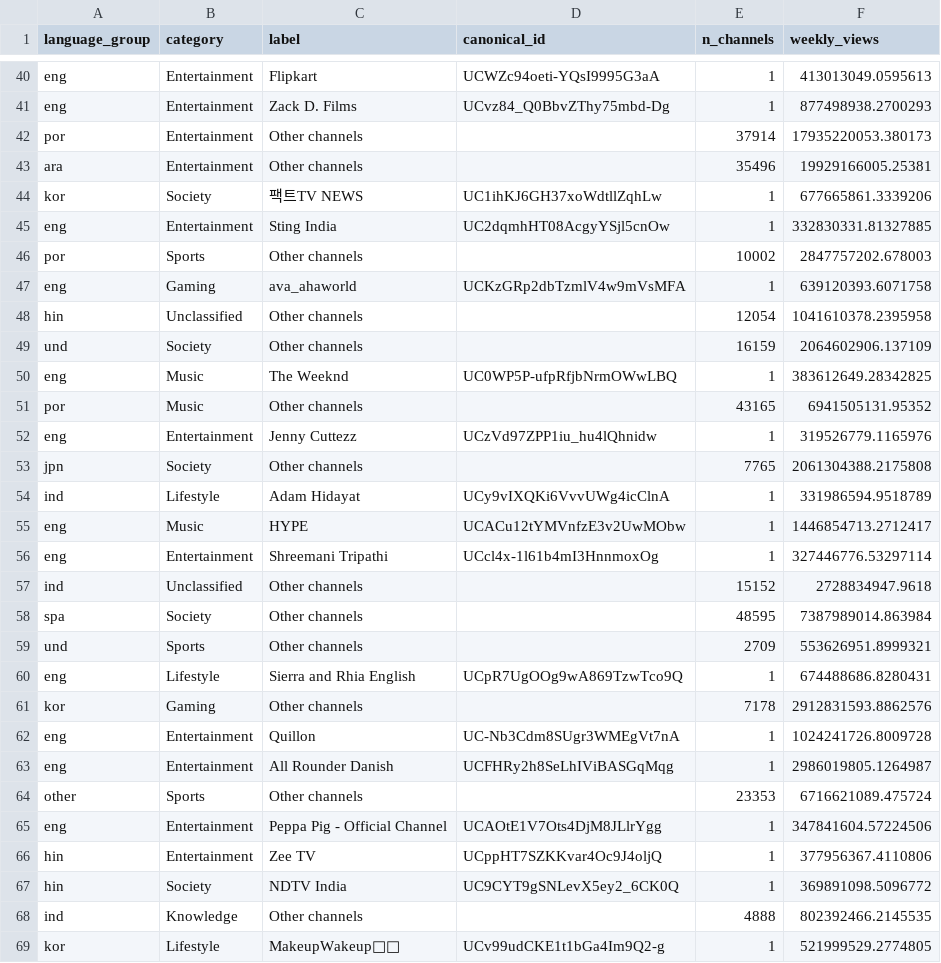
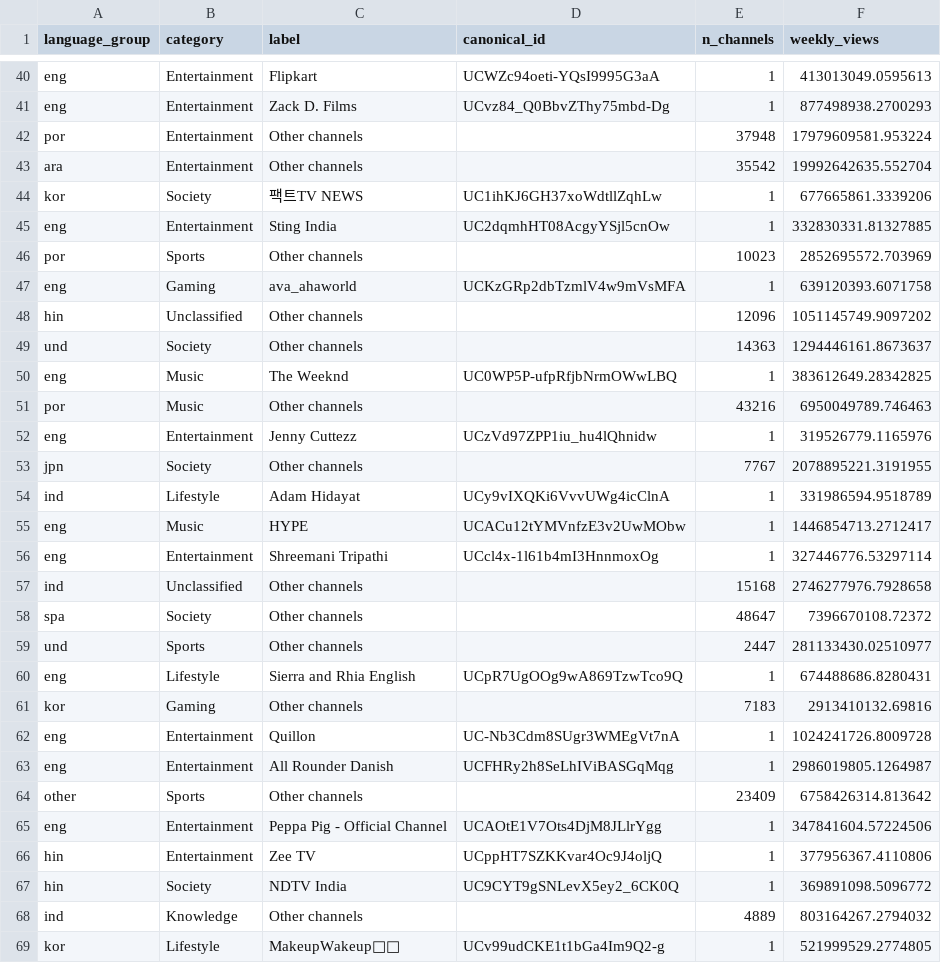
Before and after one commit to matthindman/youtube-descriptive, a CSV file: youtube_descriptive/figs/fig2/fig2_cells_v2.csv, drawn as a sheet; only a part is shown, gaps mark what is left out; the diff covers the shown part only.

```diff
--- a/youtube_descriptive/figs/fig2/fig2_cells_v2.csv
+++ b/youtube_descriptive/figs/fig2/fig2_cells_v2.csv
@@ -41,14 +41,14 @@ eng,Entertainment,Flipkart,UCWZc94oeti-YQsI9995G3aA,1,413013049.0595613
 eng,Entertainment,Zack D. Films,UCvz84_Q0BbvZThy75mbd-Dg,1,877498938.2700293
-por,Entertainment,Other channels,,37914,17935220053.380173
-ara,Entertainment,Other channels,,35496,19929166005.25381
+por,Entertainment,Other channels,,37948,17979609581.953224
+ara,Entertainment,Other channels,,35542,19992642635.552704
 kor,Society,팩트TV NEWS,UC1ihKJ6GH37xoWdtllZqhLw,1,677665861.3339206
 eng,Entertainment,Sting India,UC2dqmhHT08AcgyYSjl5cnOw,1,332830331.81327885
-por,Sports,Other channels,,10002,2847757202.678003
+por,Sports,Other channels,,10023,2852695572.703969
 eng,Gaming,ava_ahaworld,UCKzGRp2dbTzmlV4w9mVsMFA,1,639120393.6071758
-hin,Unclassified,Other channels,,12054,1041610378.2395958
-und,Society,Other channels,,16159,2064602906.137109
+hin,Unclassified,Other channels,,12096,1051145749.9097202
+und,Society,Other channels,,14363,1294446161.8673637
 eng,Music,The Weeknd,UC0WP5P-ufpRfjbNrmOWwLBQ,1,383612649.28342825
-por,Music,Other channels,,43165,6941505131.95352
+por,Music,Other channels,,43216,6950049789.746463
 eng,Entertainment,Jenny Cuttezz,UCzVd97ZPP1iu_hu4lQhnidw,1,319526779.1165976
-jpn,Society,Other channels,,7765,2061304388.2175808
+jpn,Society,Other channels,,7767,2078895221.3191955
 ind,Lifestyle,Adam Hidayat,UCy9vIXQKi6VvvUWg4icClnA,1,331986594.9518789
@@ -56,10 +56,10 @@ eng,Music,HYPE,UCACu12tYMVnfzE3v2UwMObw,1,1446854713.2712417
 eng,Entertainment,Shreemani Tripathi,UCcl4x-1l61b4mI3HnnmoxOg,1,327446776.53297114
-ind,Unclassified,Other channels,,15152,2728834947.9618
-spa,Society,Other channels,,48595,7387989014.863984
-und,Sports,Other channels,,2709,553626951.8999321
+ind,Unclassified,Other channels,,15168,2746277976.7928658
+spa,Society,Other channels,,48647,7396670108.72372
+und,Sports,Other channels,,2447,281133430.02510977
 eng,Lifestyle,Sierra and Rhia English,UCpR7UgOOg9wA869TzwTco9Q,1,674488686.8280431
-kor,Gaming,Other channels,,7178,2912831593.8862576
+kor,Gaming,Other channels,,7183,2913410132.69816
 eng,Entertainment,Quillon,UC-Nb3Cdm8SUgr3WMEgVt7nA,1,1024241726.8009728
 eng,Entertainment,All Rounder Danish,UCFHRy2h8SeLhIViBASGqMqg,1,2986019805.1264987
-other,Sports,Other channels,,23353,6716621089.475724
+other,Sports,Other channels,,23409,6758426314.813642
 eng,Entertainment,Peppa Pig - Official Channel,UCAOtE1V7Ots4DjM8JLlrYgg,1,347841604.57224506
@@ -67,3 +67,3 @@ hin,Entertainment,Zee TV,UCppHT7SZKKvar4Oc9J4oljQ,1,377956367.4110806
 hin,Society,NDTV India,UC9CYT9gSNLevX5ey2_6CK0Q,1,369891098.5096772
-ind,Knowledge,Other channels,,4888,802392466.2145535
+ind,Knowledge,Other channels,,4889,803164267.2794032
 kor,Lifestyle,MakeupWakeup💋🌈,UCv99udCKE1t1bGa4Im9Q2-g,1,521999529.2774805
```
Also changed, not shown: 130 edited cells elsewhere in this file, youtube_descriptive/figs/fig2/fig2_blocks_v2.csv, youtube_descriptive/figs/fig2/fig2_coverage_v2.csv, 6 other files.
